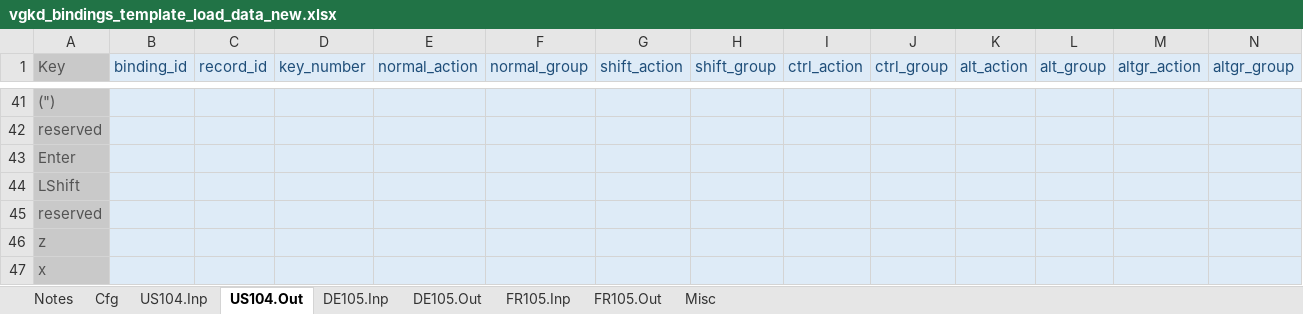
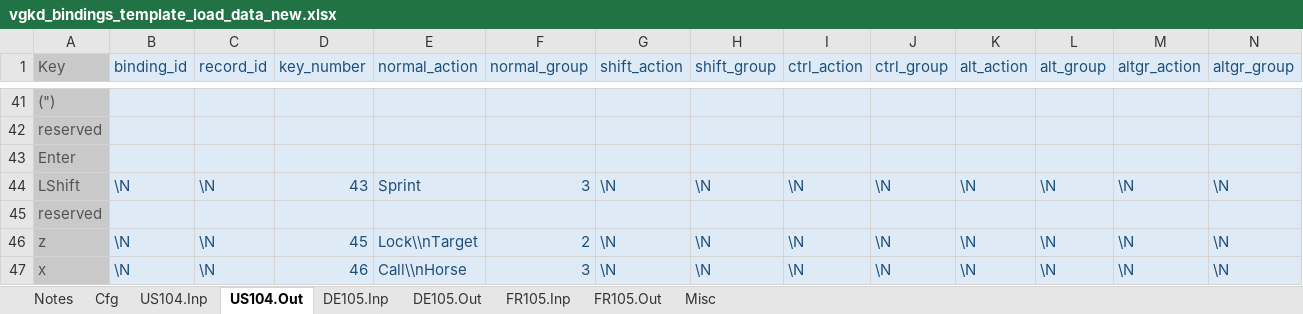
Before and after one commit to mjhorvath/Video-Game-Keyboard-Database, an Excel workbook: sql_scripts/vgkd_bindings_template_load_data_new.xlsx, sheet US104.Out, drawn as a sheet; only a part is shown, gaps mark what is left out; values as stored, in another font and other column widths than the file's, no borders; the diff covers the shown part only; the diff names each change by its address in the sheet, - before the commit and + after, or states it on an @@ line.

```diff
--- a/sql_scripts/vgkd_bindings_template_load_data_new.xlsx (sheet US104.Out)
+++ b/sql_scripts/vgkd_bindings_template_load_data_new.xlsx (sheet US104.Out)
-B44 (binding_id): (empty)
+B44 (binding_id): \N
-C44 (record_id): (empty)
+C44 (record_id): \N
-D44 (key_number): (empty)
+D44 (key_number): 43
-E44 (normal_action): (empty)
+E44 (normal_action): Sprint
-F44 (normal_group): (empty)
+F44 (normal_group): 3
-G44 (shift_action): (empty)
+G44 (shift_action): \N
-H44 (shift_group): (empty)
+H44 (shift_group): \N
-I44 (ctrl_action): (empty)
+I44 (ctrl_action): \N
-J44 (ctrl_group): (empty)
+J44 (ctrl_group): \N
-K44 (alt_action): (empty)
+K44 (alt_action): \N
-L44 (alt_group): (empty)
+L44 (alt_group): \N
-M44 (altgr_action): (empty)
+M44 (altgr_action): \N
-N44 (altgr_group): (empty)
+N44 (altgr_group): \N
-B46:B47 (binding_id): (empty)
+B46:B47 (binding_id): \N
-C46:C47 (record_id): (empty)
+C46:C47 (record_id): \N
-D46 (key_number): (empty)
+D46 (key_number): 45
-E46 (normal_action): (empty)
+E46 (normal_action): Lock\\nTarget
-F46 (normal_group): (empty)
+F46 (normal_group): 2
-G46:G47 (shift_action): (empty)
+G46:G47 (shift_action): \N
-H46:H47 (shift_group): (empty)
+H46:H47 (shift_group): \N
-I46:I47 (ctrl_action): (empty)
+I46:I47 (ctrl_action): \N
-J46:J47 (ctrl_group): (empty)
+J46:J47 (ctrl_group): \N
-K46:K47 (alt_action): (empty)
+K46:K47 (alt_action): \N
-L46:L47 (alt_group): (empty)
+L46:L47 (alt_group): \N
-M46:M47 (altgr_action): (empty)
+M46:M47 (altgr_action): \N
-N46:N47 (altgr_group): (empty)
+N46:N47 (altgr_group): \N
-D47 (key_number): (empty)
+D47 (key_number): 46
-E47 (normal_action): (empty)
+E47 (normal_action): Call\\nHorse
-F47 (normal_group): (empty)
+F47 (normal_group): 3
```
Also changed, not shown: 301 edited cells elsewhere in this sheet, sheet US104.Inp, 11 other files.
